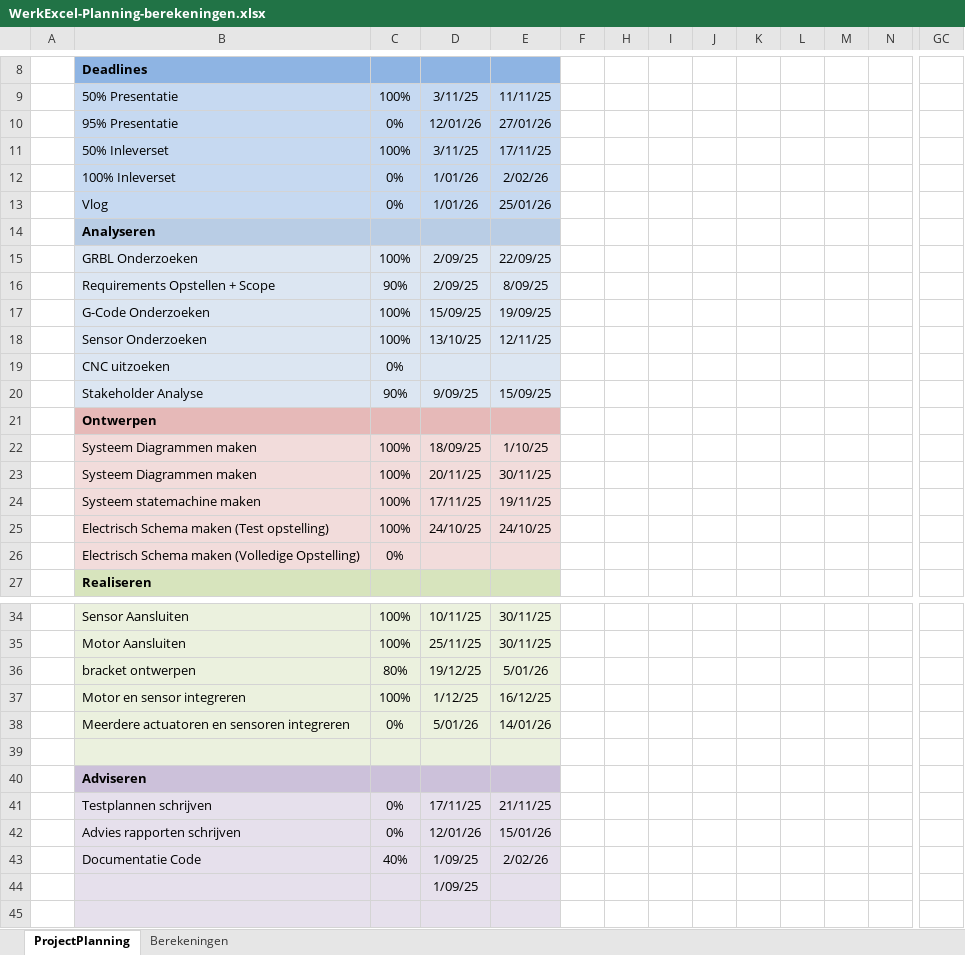
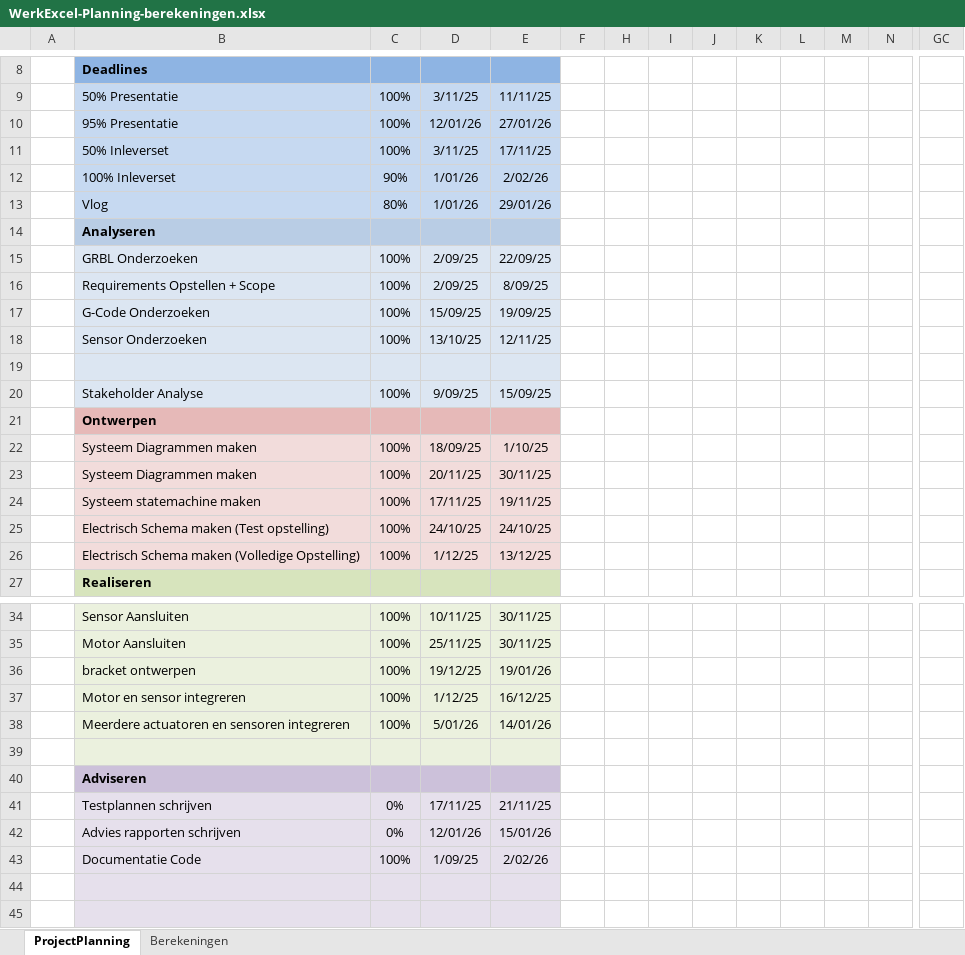
Before and after one commit to OlafGoud/Freesbank, an Excel workbook: documentatie/inhoud/WerkExcel-Planning-berekeningen.xlsx, sheet ProjectPlanning, drawn as a sheet; only a part is shown, gaps mark what is left out; values as stored, in another font and other column widths than the file's, no borders; conditional formats not drawn; removed rows and columns are numbered as before the commit, all else as after; rows hold the shown columns only; the diff names each change by its address in the sheet, - before the commit and + after, or states it on an @@ line.

```diff
--- a/documentatie/inhoud/WerkExcel-Planning-berekeningen.xlsx (sheet ProjectPlanning)
+++ b/documentatie/inhoud/WerkExcel-Planning-berekeningen.xlsx (sheet ProjectPlanning)
-C10: 0%
+C10: 100%
-C12: 0%
+C12: 90%
-C13: 0%
+C13: 80%
-E13: 25/01/26
+E13: 29/01/26
-C16: 90%
+C16: 100%
-row 19:  | CNC uitzoeken | 0% |  |  |  |  |  |  |  |  |  |  | 1
+row 19:  |  |  |  |  |  |  |  |  |  |  |  |  | 1
-C20: 90%
+C20: 100%
-row 26:  | Electrisch Schema maken (Volledige Opstelling) | 0% |  |  |  |  |  |  |  |  |  |  | 1
+row 26:  | Electrisch Schema maken (Volledige Opstelling) | 100% | 1/12/25 | 13/12/25 |  |  |  |  |  |  |  |  | 1
-C36: 80%
+C36: 100%
-E36: 5/01/26
+E36: 19/01/26
-C38: 0%
+C38: 100%
-C43: 40%
+C43: 100%
-D44: 1/09/25
+D44: (empty)
```
Also changed, not shown: sheet Berekeningen, 29 other files.
